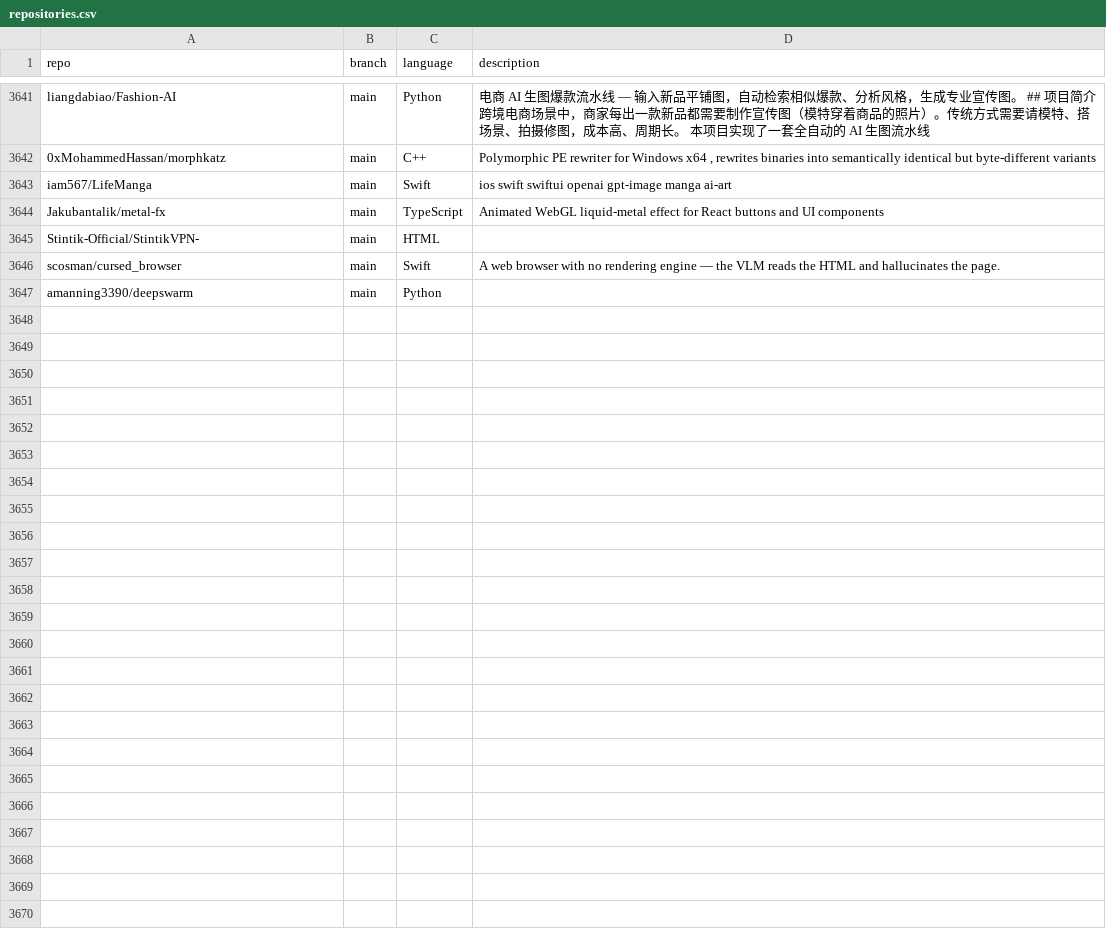
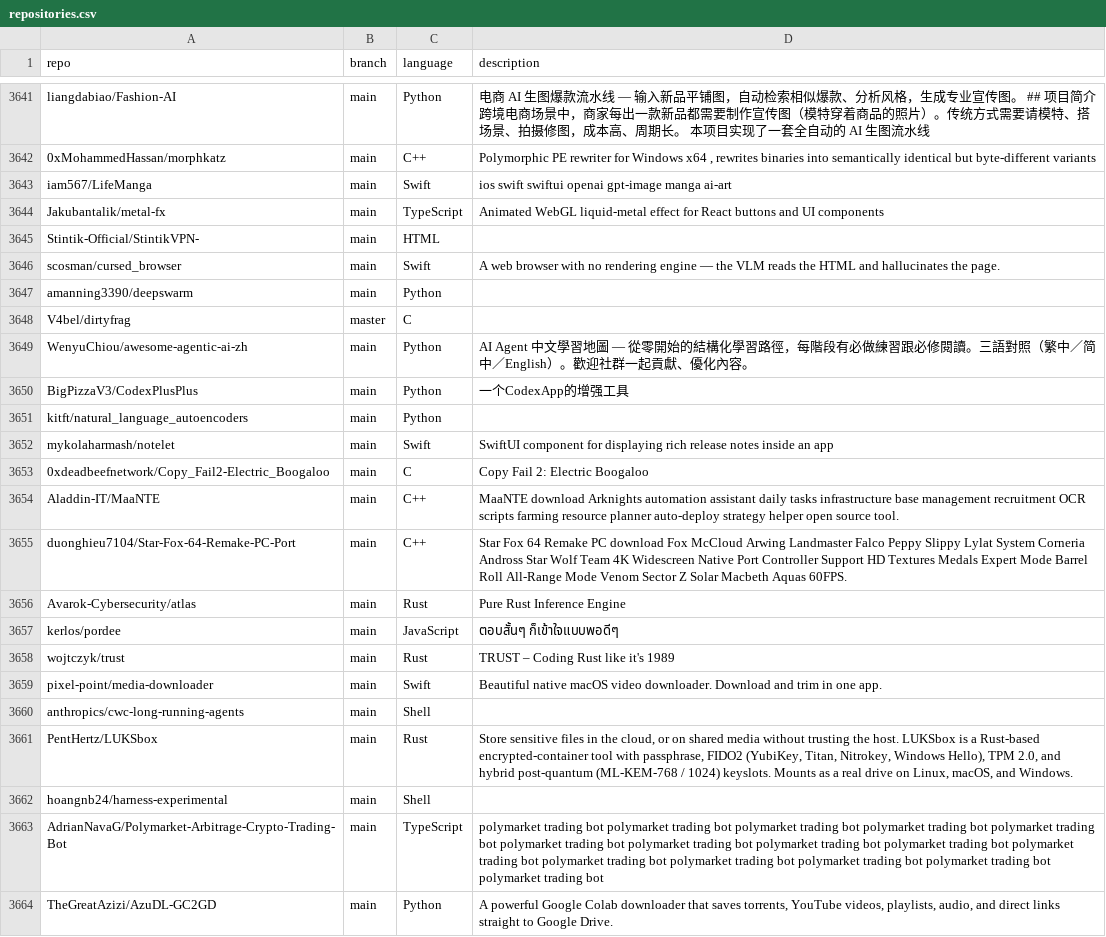
Before and after one commit to mgks/GitHubTree, a CSV file: _data/repositories.csv, drawn as a sheet; only a part is shown, gaps mark what is left out.

Commit message:
chore: added 17 new repos

```diff
--- a/_data/repositories.csv
+++ b/_data/repositories.csv
@@ -3647 +3647,18 @@ scosman/cursed_browser,main,Swift,"A web browser with no rendering engine — th
 amanning3390/deepswarm,main,Python,""
+V4bel/dirtyfrag,master,C,""
+WenyuChiou/awesome-agentic-ai-zh,main,Python,"AI Agent 中文學習地圖 — 從零開始的結構化學習路徑，每階段有必做練習跟必修閱讀。三語對照（繁中／简中／English）。歡迎社群一起貢獻、優化內容。"
+BigPizzaV3/CodexPlusPlus,main,Python,"一个CodexApp的增强工具"
+kitft/natural_language_autoencoders,main,Python,""
+mykolaharmash/notelet,main,Swift,"SwiftUI component for displaying rich release notes inside an app"
+0xdeadbeefnetwork/Copy_Fail2-Electric_Boogaloo,main,C,"Copy Fail 2: Electric Boogaloo"
+Aladdin-IT/MaaNTE,main,C++,"MaaNTE download Arknights automation assistant daily tasks infrastructure base management recruitment OCR scripts farming resource planner auto-deploy strategy helper open source tool."
+duonghieu7104/Star-Fox-64-Remake-PC-Port,main,C++,"Star Fox 64 Remake PC download Fox McCloud Arwing Landmaster Falco Peppy Slippy Lylat System Corneria Andross Star Wolf Team 4K Widescreen Native Port Controller Support HD Textures Medals Expert Mode Barrel Roll All-Range Mode Venom Sector Z Solar Macbeth Aquas 60FPS."
+Avarok-Cybersecurity/atlas,main,Rust,"Pure Rust Inference Engine"
+kerlos/pordee,main,JavaScript,"ตอบสั้นๆ ก็เข้าใจแบบพอดีๆ"
+wojtczyk/trust,main,Rust,"TRUST – Coding Rust like it's 1989"
+pixel-point/media-downloader,main,Swift,"Beautiful native macOS video downloader. Download and trim in one app."
+anthropics/cwc-long-running-agents,main,Shell,""
+PentHertz/LUKSbox,main,Rust,"Store sensitive files in the cloud, or on shared media without trusting the host. LUKSbox is a Rust-based encrypted-container tool with passphrase, FIDO2 (YubiKey, Titan, Nitrokey, Windows Hello), TPM 2.0, and hybrid post-quantum (ML-KEM-768 / 1024) keyslots. Mounts as a real drive on Linux, macOS, and Windows."
+hoangnb24/harness-experimental,main,Shell,""
+AdrianNavaG/Polymarket-Arbitrage-Crypto-Trading-Bot,main,TypeScript,"polymarket trading bot polymarket trading bot polymarket trading bot polymarket trading bot polymarket trading bot polymarket trading bot polymarket trading bot polymarket trading bot polymarket trading bot polymarket trading bot polymarket trading bot polymarket trading bot polymarket trading bot polymarket trading bot polymarket trading bot"
+TheGreatAzizi/AzuDL-GC2GD,main,Python,"A powerful Google Colab downloader that saves torrents, YouTube videos, playlists, audio, and direct links straight to Google Drive."
```
